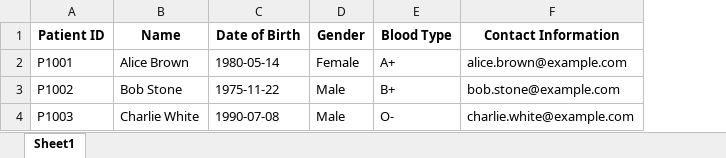
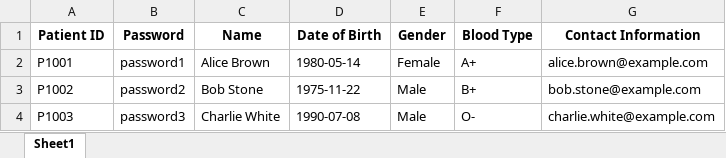
Before and after one commit to ijethmal/SC2002-HMS, an Excel workbook: hmsapp/db/Patient_List.xlsx, sheet Sheet1, drawn as a sheet; values as stored, in another font and other column widths than the file's, no borders; the diff names each change by its address in the sheet, - before the commit and + after, or states it on an @@ line.

```diff
--- a/hmsapp/db/Patient_List.xlsx (sheet Sheet1)
+++ b/hmsapp/db/Patient_List.xlsx (sheet Sheet1)
+column B (Password), rows 2-4: password1 | password2 | password3
```
Also changed, not shown: 10 other files.
